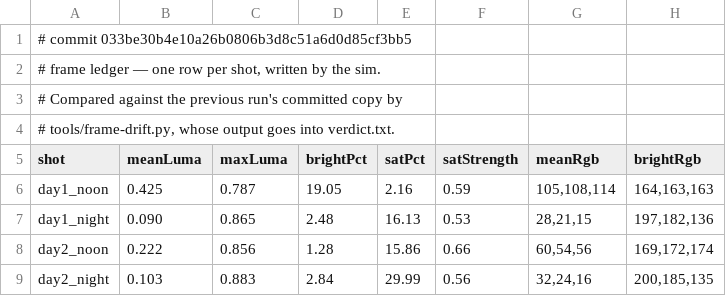
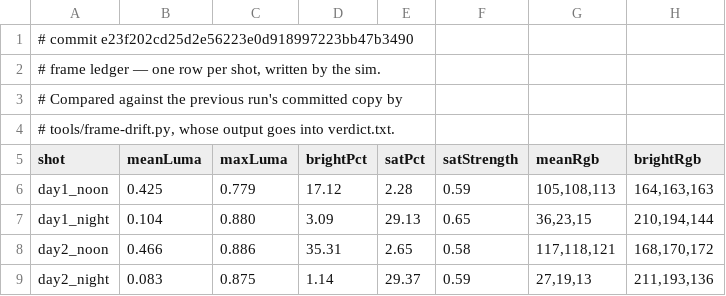
Before and after one commit to jsab258/wc26-picks, a TSV file: game-design/sim-shots/frames.tsv, drawn as a sheet; only a part is shown; the diff covers the shown part only.

```diff
--- a/game-design/sim-shots/frames.tsv
+++ b/game-design/sim-shots/frames.tsv
@@ -1,2 +1,2 @@
-# commit 033be30b4e10a26b0806b3d8c51a6d0d85cf3bb5
+# commit e23f202cd25d2e56223e0d918997223bb47b3490
 # frame ledger — one row per shot, written by the sim.
@@ -5,5 +5,5 @@
 shot	meanLuma	maxLuma	brightPct	satPct	satStrength	meanRgb	brightRgb
-day1_noon	0.425	0.787	19.05	2.16	0.59	105,108,114	164,163,163
-day1_night	0.090	0.865	2.48	16.13	0.53	28,21,15	197,182,136
-day2_noon	0.222	0.856	1.28	15.86	0.66	60,54,56	169,172,174
-day2_night	0.103	0.883	2.84	29.99	0.56	32,24,16	200,185,135
+day1_noon	0.425	0.779	17.12	2.28	0.59	105,108,113	164,163,163
+day1_night	0.104	0.880	3.09	29.13	0.65	36,23,15	210,194,144
+day2_noon	0.466	0.886	35.31	2.65	0.58	117,118,121	168,170,172
+day2_night	0.083	0.875	1.14	29.37	0.59	27,19,13	211,193,136
```
Also changed, not shown: 109 edited cells elsewhere in this file, 8 other files.
